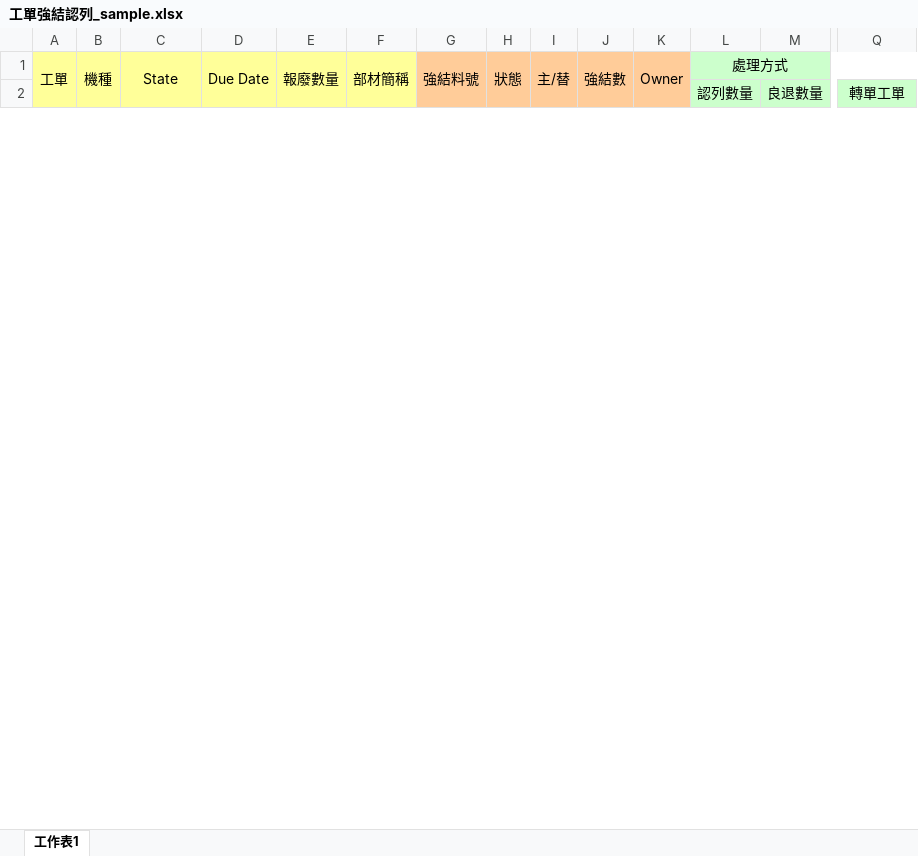
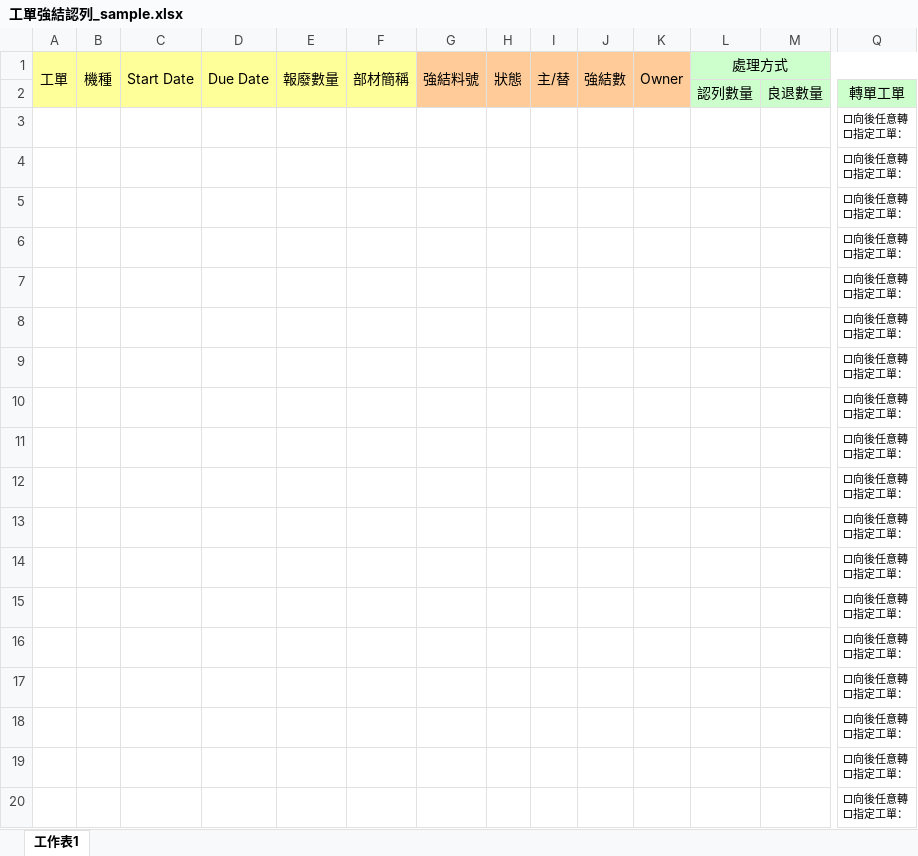
Before and after one commit to ahChengWang/MOD4, an Excel workbook: source/Product/MOD4.Web/template/工單強結認列_sample.xlsx, sheet 工作表1, drawn as a sheet; only a part is shown, gaps mark what is left out; values as stored, in another font and other column widths than the file's, no borders; rows hold the shown columns only; ↵ is a line break in a cell; the diff covers the shown part only; the diff names each change by its address in the sheet, - before the commit and + after, or states it on an @@ line.

```diff
--- a/source/Product/MOD4.Web/template/工單強結認列_sample.xlsx (sheet 工作表1)
+++ b/source/Product/MOD4.Web/template/工單強結認列_sample.xlsx (sheet 工作表1)
-C1: State
+C1: Start Date
+row 3:  |  |  |  |  |  |  |  |  |  |  |  |  | □向後任意轉 ↵ □指定工單：
+row 4:  |  |  |  |  |  |  |  |  |  |  |  |  | □向後任意轉 ↵ □指定工單：
+row 5:  |  |  |  |  |  |  |  |  |  |  |  |  | □向後任意轉 ↵ □指定工單：
+row 6:  |  |  |  |  |  |  |  |  |  |  |  |  | □向後任意轉 ↵ □指定工單：
+row 7:  |  |  |  |  |  |  |  |  |  |  |  |  | □向後任意轉 ↵ □指定工單：
+row 8:  |  |  |  |  |  |  |  |  |  |  |  |  | □向後任意轉 ↵ □指定工單：
+row 9:  |  |  |  |  |  |  |  |  |  |  |  |  | □向後任意轉 ↵ □指定工單：
+row 10:  |  |  |  |  |  |  |  |  |  |  |  |  | □向後任意轉 ↵ □指定工單：
+row 11:  |  |  |  |  |  |  |  |  |  |  |  |  | □向後任意轉 ↵ □指定工單：
+row 12:  |  |  |  |  |  |  |  |  |  |  |  |  | □向後任意轉 ↵ □指定工單：
+row 13:  |  |  |  |  |  |  |  |  |  |  |  |  | □向後任意轉 ↵ □指定工單：
+row 14:  |  |  |  |  |  |  |  |  |  |  |  |  | □向後任意轉 ↵ □指定工單：
+row 15:  |  |  |  |  |  |  |  |  |  |  |  |  | □向後任意轉 ↵ □指定工單：
+row 16:  |  |  |  |  |  |  |  |  |  |  |  |  | □向後任意轉 ↵ □指定工單：
+row 17:  |  |  |  |  |  |  |  |  |  |  |  |  | □向後任意轉 ↵ □指定工單：
+row 18:  |  |  |  |  |  |  |  |  |  |  |  |  | □向後任意轉 ↵ □指定工單：
+row 19:  |  |  |  |  |  |  |  |  |  |  |  |  | □向後任意轉 ↵ □指定工單：
+row 20:  |  |  |  |  |  |  |  |  |  |  |  |  | □向後任意轉 ↵ □指定工單：
```
Also changed, not shown: 26 added rows elsewhere in this sheet, 50 other files.
